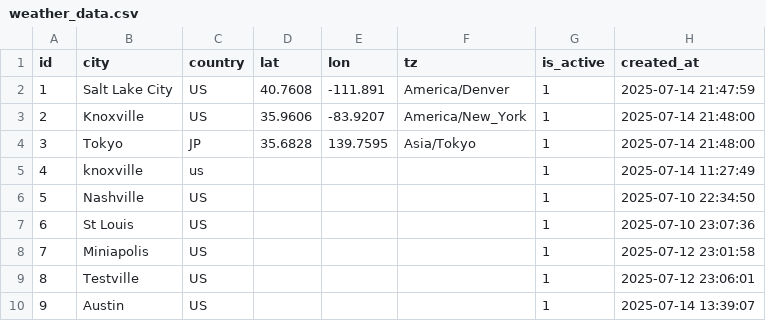
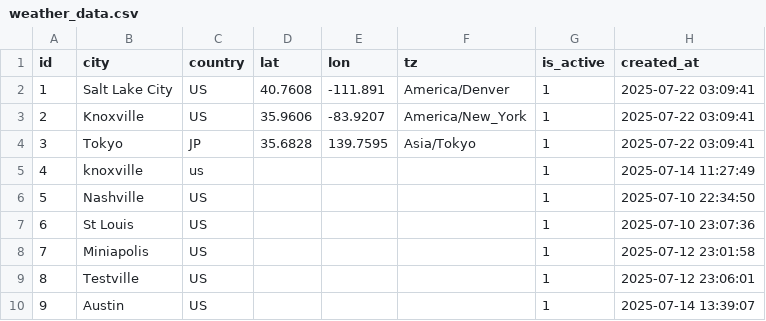
Before and after one commit to SNoeCode/weatherdashboard-shanna-noe, a CSV file: WeatherDashboard-Shanna/data/weather_data.csv, drawn as a sheet.

```diff
--- a/WeatherDashboard-Shanna/data/weather_data.csv
+++ b/WeatherDashboard-Shanna/data/weather_data.csv
@@ -1,5 +1,5 @@
 id,city,country,lat,lon,tz,is_active,created_at
-1,Salt Lake City,US,40.7608,-111.891,America/Denver,1,2025-07-14 21:47:59
-2,Knoxville,US,35.9606,-83.9207,America/New_York,1,2025-07-14 21:48:00
-3,Tokyo,JP,35.6828,139.7595,Asia/Tokyo,1,2025-07-14 21:48:00
+1,Salt Lake City,US,40.7608,-111.891,America/Denver,1,2025-07-22 03:09:41
+2,Knoxville,US,35.9606,-83.9207,America/New_York,1,2025-07-22 03:09:41
+3,Tokyo,JP,35.6828,139.7595,Asia/Tokyo,1,2025-07-22 03:09:41
 4,knoxville,us,,,,1,2025-07-14 11:27:49
```
Also changed, not shown: 19 other files.
